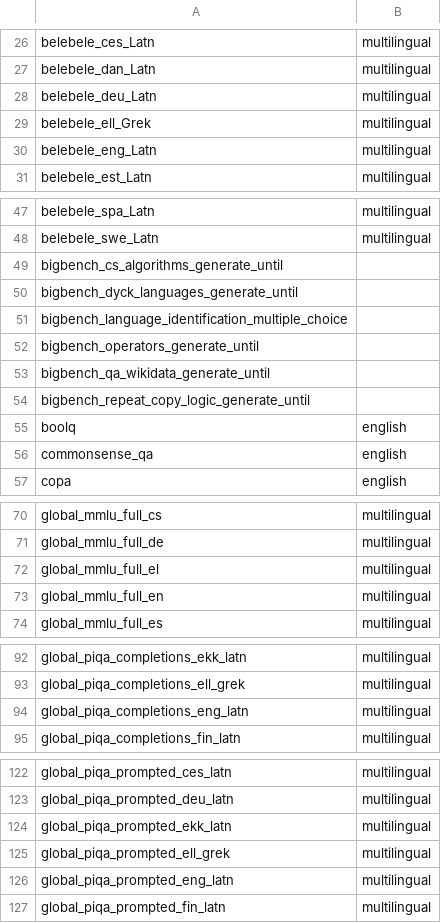
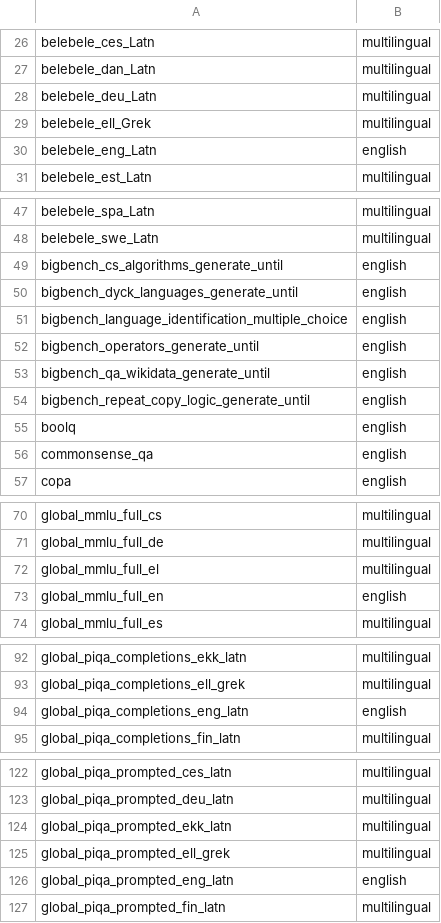
Before and after one commit to OpenEuroLLM/annealing-experiments, a CSV file: prelude/evals/groups1.csv, drawn as a sheet; only a part is shown, gaps mark what is left out; the diff covers the shown part only.

Commit message:
eight tasks in the oellm-multilingual-eu group are actually english: belebele_eng_Latn, global_mmlu_full_en, global_piqa_completions_eng_latn, global_piqa_prompted_eng_latn, gsm_native_cot_en, multiblimp_eng, sib200_eng_Latn, xcsqa_eng_Latn

```diff
--- a/prelude/evals/groups1.csv
+++ b/prelude/evals/groups1.csv
@@ -29,3 +29,3 @@ belebele_deu_Latn,multilingual
 belebele_ell_Grek,multilingual
-belebele_eng_Latn,multilingual
+belebele_eng_Latn,english
 belebele_est_Latn,multilingual
@@ -48,8 +48,8 @@ belebele_spa_Latn,multilingual
 belebele_swe_Latn,multilingual
-bigbench_cs_algorithms_generate_until
-bigbench_dyck_languages_generate_until
-bigbench_language_identification_multiple_choice
-bigbench_operators_generate_until
-bigbench_qa_wikidata_generate_until
-bigbench_repeat_copy_logic_generate_until
+bigbench_cs_algorithms_generate_until,english
+bigbench_dyck_languages_generate_until,english
+bigbench_language_identification_multiple_choice,english
+bigbench_operators_generate_until,english
+bigbench_qa_wikidata_generate_until,english
+bigbench_repeat_copy_logic_generate_until,english
 boolq,english
@@ -72,3 +72,3 @@ global_mmlu_full_de,multilingual
 global_mmlu_full_el,multilingual
-global_mmlu_full_en,multilingual
+global_mmlu_full_en,english
 global_mmlu_full_es,multilingual
@@ -93,3 +93,3 @@ global_piqa_completions_ekk_latn,multilingual
 global_piqa_completions_ell_grek,multilingual
-global_piqa_completions_eng_latn,multilingual
+global_piqa_completions_eng_latn,english
 global_piqa_completions_fin_latn,multilingual
@@ -125,3 +125,3 @@ global_piqa_prompted_ekk_latn,multilingual
 global_piqa_prompted_ell_grek,multilingual
-global_piqa_prompted_eng_latn,multilingual
+global_piqa_prompted_eng_latn,english
 global_piqa_prompted_fin_latn,multilingual
```
Also changed, not shown: 4 edited cells elsewhere in this file.
